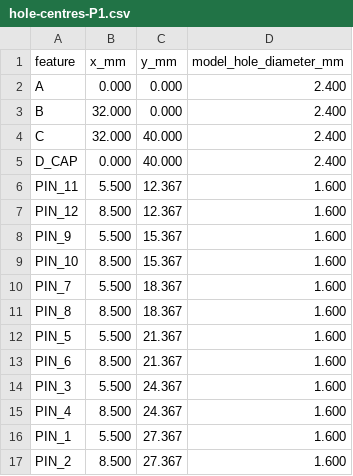
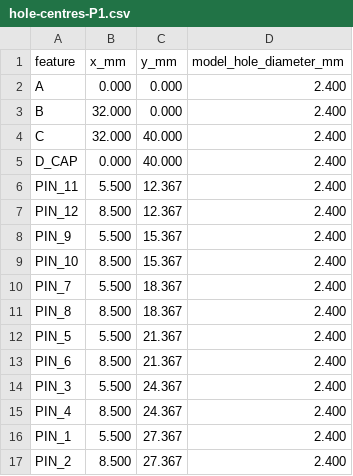
Before and after one commit to rambo/dmdt-865_expansion, a CSV file: cad/fit-check/hole-centres-P1.csv, drawn as a sheet.

Commit message:
fix: enlarge contact inspection holes and label fit gauges R2

```diff
--- a/cad/fit-check/hole-centres-P1.csv
+++ b/cad/fit-check/hole-centres-P1.csv
@@ -5,13 +5,13 @@ C,32.000,40.000,2.400
 D_CAP,0.000,40.000,2.400
-PIN_11,5.500,12.367,1.600
-PIN_12,8.500,12.367,1.600
-PIN_9,5.500,15.367,1.600
-PIN_10,8.500,15.367,1.600
-PIN_7,5.500,18.367,1.600
-PIN_8,8.500,18.367,1.600
-PIN_5,5.500,21.367,1.600
-PIN_6,8.500,21.367,1.600
-PIN_3,5.500,24.367,1.600
-PIN_4,8.500,24.367,1.600
-PIN_1,5.500,27.367,1.600
-PIN_2,8.500,27.367,1.600
+PIN_11,5.500,12.367,2.400
+PIN_12,8.500,12.367,2.400
+PIN_9,5.500,15.367,2.400
+PIN_10,8.500,15.367,2.400
+PIN_7,5.500,18.367,2.400
+PIN_8,8.500,18.367,2.400
+PIN_5,5.500,21.367,2.400
+PIN_6,8.500,21.367,2.400
+PIN_3,5.500,24.367,2.400
+PIN_4,8.500,24.367,2.400
+PIN_1,5.500,27.367,2.400
+PIN_2,8.500,27.367,2.400
```
Also changed, not shown: cad/fit-check/hole-centres-P2.csv, cad/fit-check/hole-centres-P3.csv, 27 other files.
